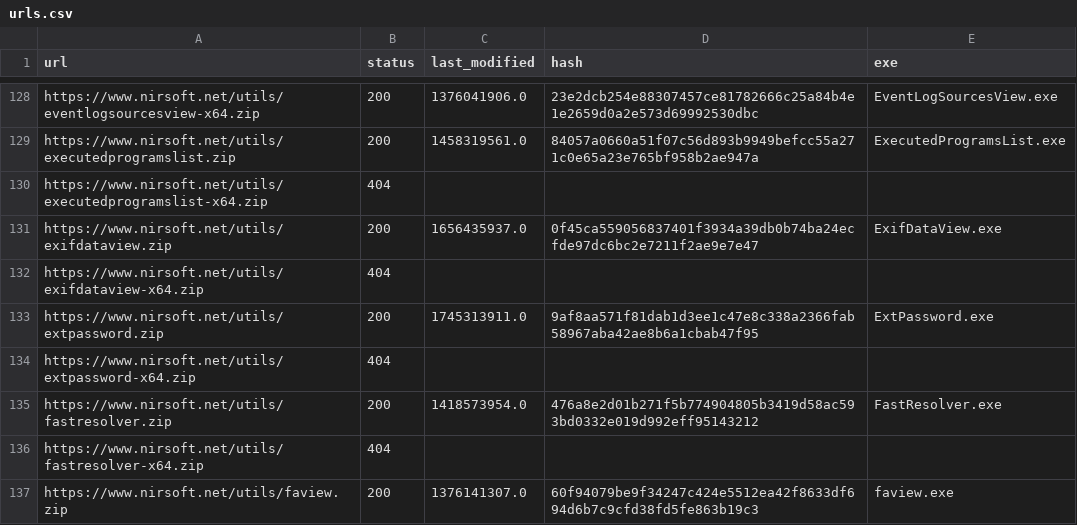
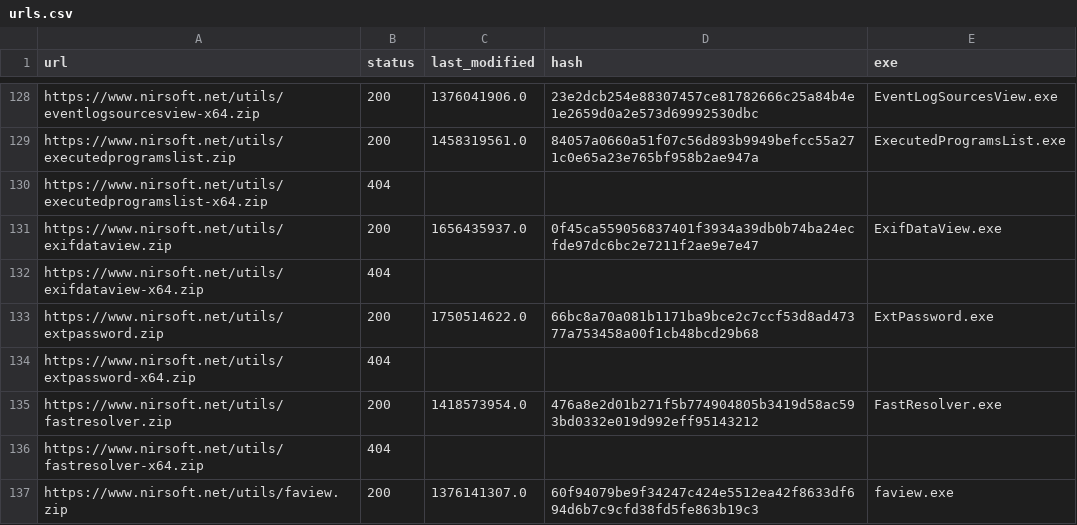
Before and after one commit to ScoopInstaller/Nirsoft, a CSV file: cache/urls.csv, drawn as a sheet; only a part is shown, gaps mark what is left out.

```diff
--- a/cache/urls.csv
+++ b/cache/urls.csv
@@ -132,3 +132,3 @@ https://www.nirsoft.net/utils/exifdataview.zip,200,1656435937.0,0f45ca5590568374
 https://www.nirsoft.net/utils/exifdataview-x64.zip,404,,,
-https://www.nirsoft.net/utils/extpassword.zip,200,1745313911.0,9af8aa571f81dab1d3ee1c47e8c338a2366fab58967aba42ae8b6a1cbab47f95,ExtPassword.exe
+https://www.nirsoft.net/utils/extpassword.zip,200,1750514622.0,66bc8a70a081b1171ba9bce2c7ccf53d8ad47377a753458a00f1cb48bcd29b68,ExtPassword.exe
 https://www.nirsoft.net/utils/extpassword-x64.zip,404,,,
```
